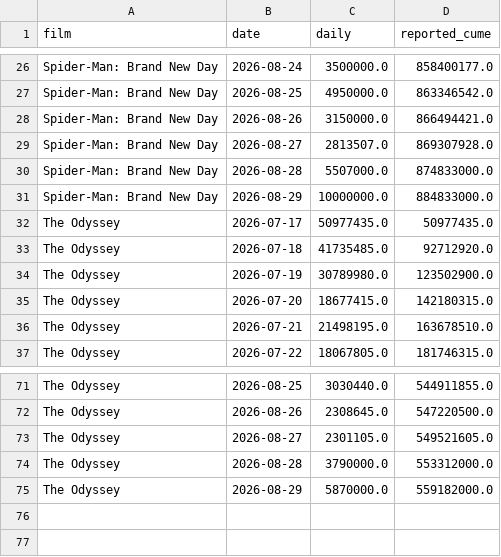
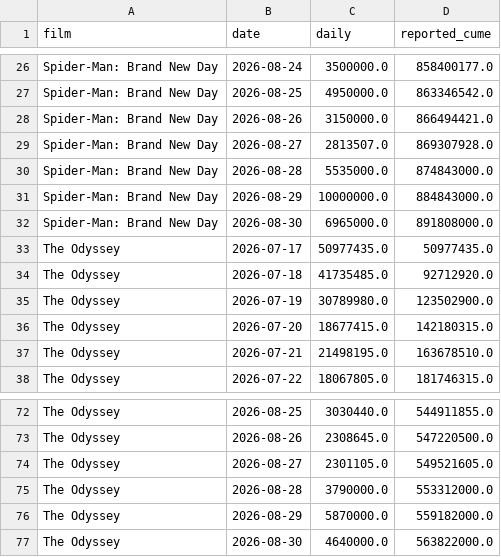
Before and after one commit to deebska/mlb-breakout-predictor, a CSV file: bo_data/dailies.csv, drawn as a sheet; only a part is shown, gaps mark what is left out.

```diff
--- a/bo_data/dailies.csv
+++ b/bo_data/dailies.csv
@@ -29,4 +29,5 @@ Spider-Man: Brand New Day,2026-08-26,3150000.0,866494421.0
 Spider-Man: Brand New Day,2026-08-27,2813507.0,869307928.0
-Spider-Man: Brand New Day,2026-08-28,5507000.0,874833000.0
-Spider-Man: Brand New Day,2026-08-29,10000000.0,884833000.0
+Spider-Man: Brand New Day,2026-08-28,5535000.0,874843000.0
+Spider-Man: Brand New Day,2026-08-29,10000000.0,884843000.0
+Spider-Man: Brand New Day,2026-08-30,6965000.0,891808000.0
 The Odyssey,2026-07-17,50977435.0,50977435.0
@@ -75 +76,2 @@ The Odyssey,2026-08-28,3790000.0,553312000.0
 The Odyssey,2026-08-29,5870000.0,559182000.0
+The Odyssey,2026-08-30,4640000.0,563822000.0
```
Also changed, not shown: mlb_talent_data/talent_batters.csv, mlb_talent_data/talent_pitchers.csv, 12 other files.
